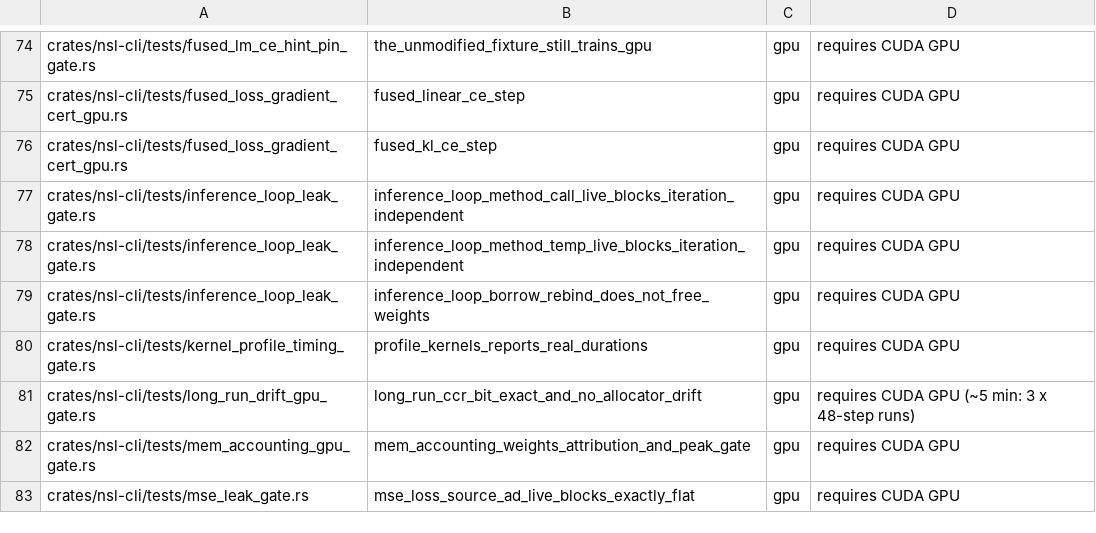
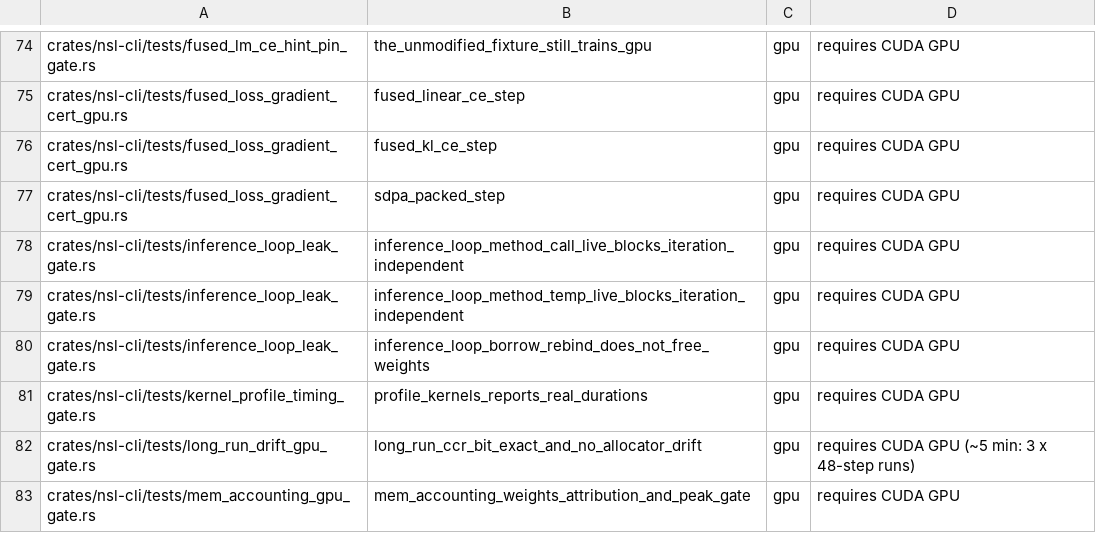
Before and after one commit to bwiemz/NSL, a TSV file: ci/gpu-cert-manifest.tsv, drawn as a sheet; only a part is shown, gaps mark what is left out; the shorter side is filled out with more unchanged rows.

```diff
--- a/ci/gpu-cert-manifest.tsv
+++ b/ci/gpu-cert-manifest.tsv
@@ -76,2 +76,3 @@ crates/nsl-cli/tests/fused_loss_gradient_cert_gpu.rs	fused_linear_ce_step	gpu	re
 crates/nsl-cli/tests/fused_loss_gradient_cert_gpu.rs	fused_kl_ce_step	gpu	requires CUDA GPU
+crates/nsl-cli/tests/fused_loss_gradient_cert_gpu.rs	sdpa_packed_step	gpu	requires CUDA GPU
 crates/nsl-cli/tests/inference_loop_leak_gate.rs	inference_loop_method_call_live_blocks_iteration_independent	gpu	requires CUDA GPU
```
Also changed, not shown: 4 other files.
